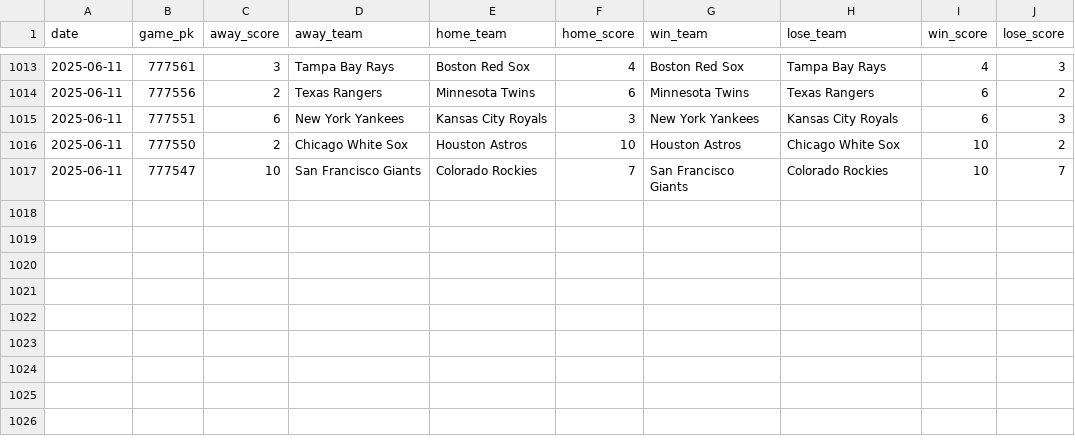
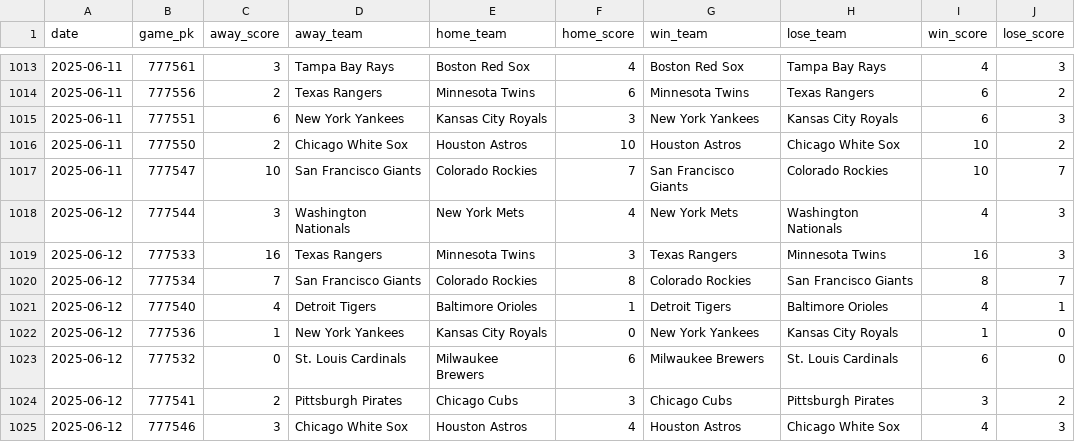
Before and after one commit to chadallison/mlb25, a CSV file: data/end_games.csv, drawn as a sheet; only a part is shown, gaps mark what is left out; the diff names each change by its address in the sheet, - before the commit and + after, or states it on an @@ line.

```diff
--- a/data/end_games.csv
+++ b/data/end_games.csv
+row 1018: 2025-06-12 | 777544 | 3 | Washington Nationals | New York Mets | 4 | New York Mets | Washington Nationals | 4 | 3
+row 1019: 2025-06-12 | 777533 | 16 | Texas Rangers | Minnesota Twins | 3 | Texas Rangers | Minnesota Twins | 16 | 3
+row 1020: 2025-06-12 | 777534 | 7 | San Francisco Giants | Colorado Rockies | 8 | Colorado Rockies | San Francisco Giants | 8 | 7
+row 1021: 2025-06-12 | 777540 | 4 | Detroit Tigers | Baltimore Orioles | 1 | Detroit Tigers | Baltimore Orioles | 4 | 1
+row 1022: 2025-06-12 | 777536 | 1 | New York Yankees | Kansas City Royals | 0 | New York Yankees | Kansas City Royals | 1 | 0
+row 1023: 2025-06-12 | 777532 | 0 | St. Louis Cardinals | Milwaukee Brewers | 6 | Milwaukee Brewers | St. Louis Cardinals | 6 | 0
+row 1024: 2025-06-12 | 777541 | 2 | Pittsburgh Pirates | Chicago Cubs | 3 | Chicago Cubs | Pittsburgh Pirates | 3 | 2
+row 1025: 2025-06-12 | 777546 | 3 | Chicago White Sox | Houston Astros | 4 | Houston Astros | Chicago White Sox | 4 | 3
```
Also changed, not shown: 19 other files.
